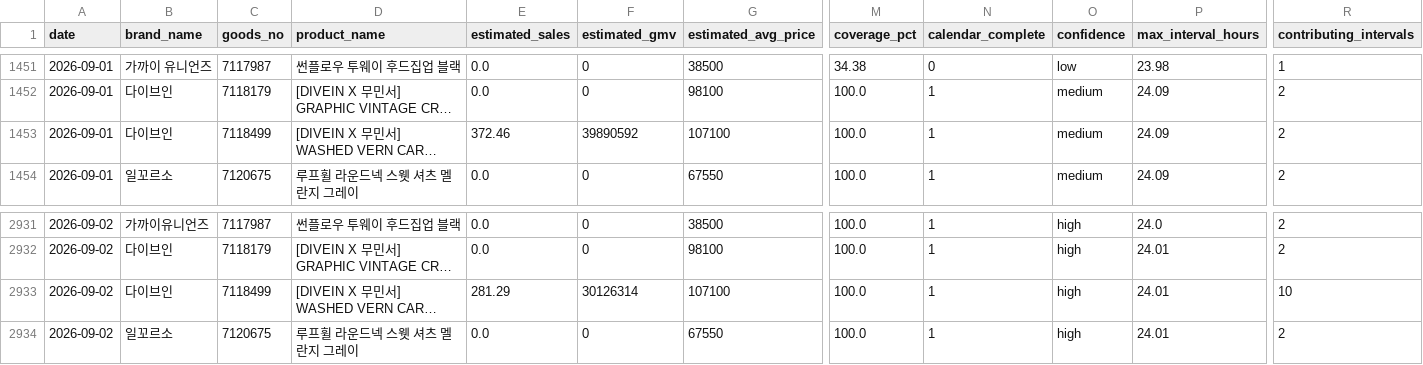
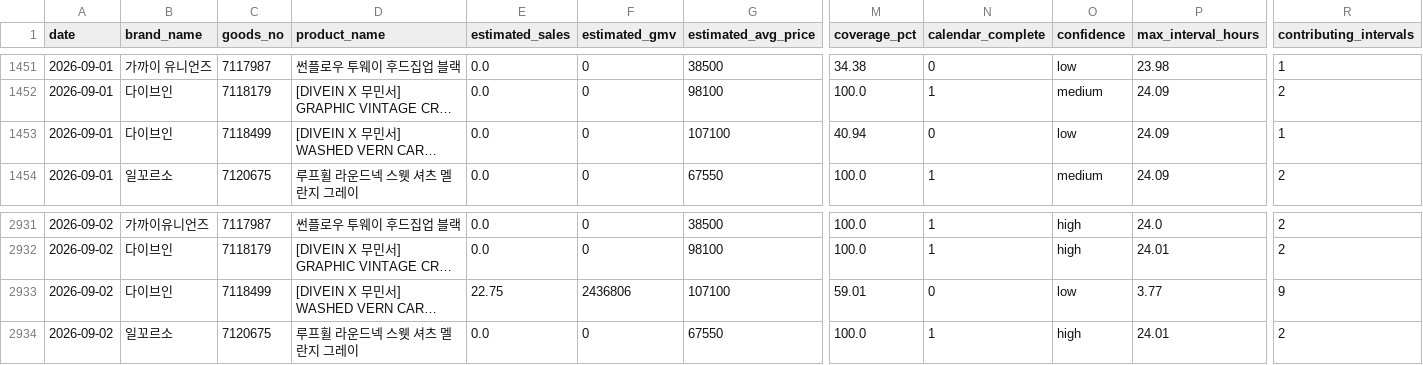
Before and after one commit to kwj-lab/-, a CSV file: data/calendar/history/2026-09/bucket-35.csv, drawn as a sheet; only a part is shown, gaps mark what is left out; long unchanged cells end in …; the diff names each change by its address in the sheet, - before the commit and + after, or states it on an @@ line.

```diff
--- a/data/calendar/history/2026-09/bucket-35.csv
+++ b/data/calendar/history/2026-09/bucket-35.csv
-E1453 (estimated_sales): 372.46
+E1453 (estimated_sales): 0.0
-F1453 (estimated_gmv): 39890592
+F1453 (estimated_gmv): 0
-M1453 (coverage_pct): 100.0
+M1453 (coverage_pct): 40.94
-N1453 (calendar_complete): 1
+N1453 (calendar_complete): 0
-O1453 (confidence): medium
+O1453 (confidence): low
-R1453 (contributing_intervals): 2
+R1453 (contributing_intervals): 1
-E2933 (estimated_sales): 281.29
+E2933 (estimated_sales): 22.75
-F2933 (estimated_gmv): 30126314
+F2933 (estimated_gmv): 2436806
-M2933 (coverage_pct): 100.0
+M2933 (coverage_pct): 59.01
-N2933 (calendar_complete): 1
+N2933 (calendar_complete): 0
-O2933 (confidence): high
+O2933 (confidence): low
-P2933 (max_interval_hours): 24.01
+P2933 (max_interval_hours): 3.77
-R2933 (contributing_intervals): 10
+R2933 (contributing_intervals): 9
```
Also changed, not shown: data/calendar/history/2026-09/bucket-06.csv, data/calendar/history/2026-09/bucket-37.csv, 11 other files.
